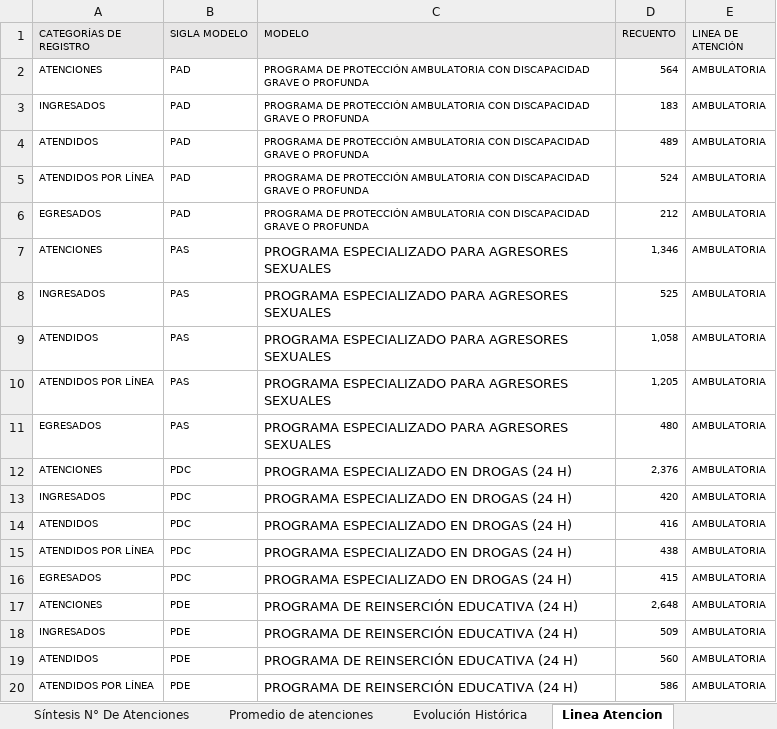
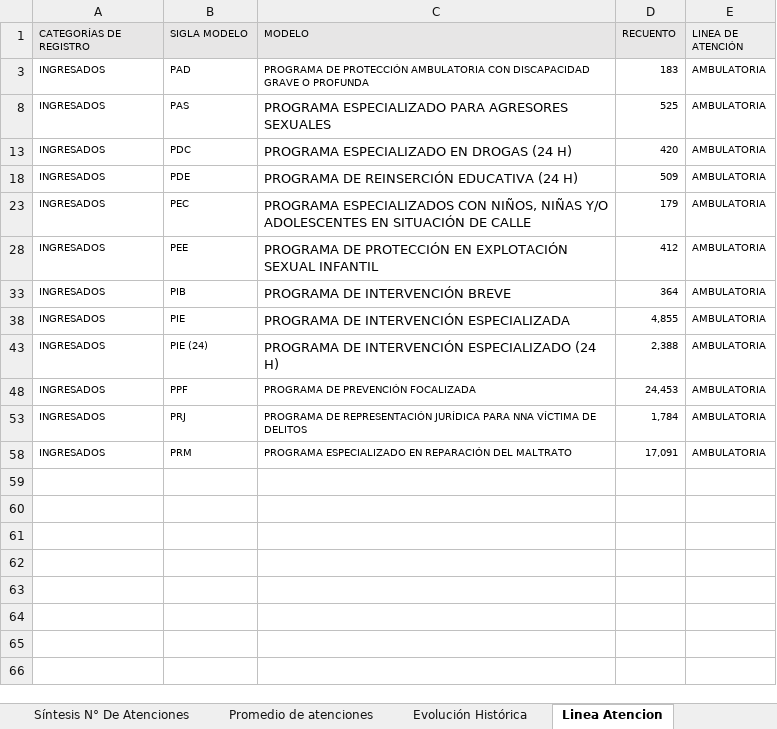
Before and after one commit to Sud-Austral/DATA-SENAME, an Excel workbook: ESTADISTICAS/Proteccion y Restitución de Derechos - 2019 - Ordenado.xlsx, sheet Linea Atencion, drawn as a sheet; only a part is shown; the shorter side is filled out with more unchanged rows; values as stored, in another font and other column widths than the file's, no borders; the diff covers the shown part only; the diff names each change by its address in the sheet, - before the commit and + after, or states it on an @@ line.

```diff
--- a/ESTADISTICAS/Proteccion y Restitución de Derechos - 2019 - Ordenado.xlsx (sheet Linea Atencion)
+++ b/ESTADISTICAS/Proteccion y Restitución de Derechos - 2019 - Ordenado.xlsx (sheet Linea Atencion)
@@ row 2 hidden: ATENCIONES | PAD | PROGRAMA DE PROTECCIÓN AMBULATORIA CON DISCAPACIDAD GRAVE O PROFUNDA | 564 | AMBULATORIA @@
@@ row 4 hidden: ATENDIDOS | PAD | PROGRAMA DE PROTECCIÓN AMBULATORIA CON DISCAPACIDAD GRAVE O PROFUNDA | 489 | AMBULATORIA @@
@@ row 5 hidden: ATENDIDOS POR LÍNEA | PAD | PROGRAMA DE PROTECCIÓN AMBULATORIA CON DISCAPACIDAD GRAVE O PROFUNDA | 524 | AMBULATORIA @@
@@ row 6 hidden: EGRESADOS | PAD | PROGRAMA DE PROTECCIÓN AMBULATORIA CON DISCAPACIDAD GRAVE O PROFUNDA | 212 | AMBULATORIA @@
@@ row 7 hidden: ATENCIONES | PAS | PROGRAMA ESPECIALIZADO PARA AGRESORES SEXUALES | 1,346 | AMBULATORIA @@
@@ row 9 hidden: ATENDIDOS | PAS | PROGRAMA ESPECIALIZADO PARA AGRESORES SEXUALES | 1,058 | AMBULATORIA @@
@@ row 10 hidden: ATENDIDOS POR LÍNEA | PAS | PROGRAMA ESPECIALIZADO PARA AGRESORES SEXUALES | 1,205 | AMBULATORIA @@
@@ row 11 hidden: EGRESADOS | PAS | PROGRAMA ESPECIALIZADO PARA AGRESORES SEXUALES | 480 | AMBULATORIA @@
@@ row 12 hidden: ATENCIONES | PDC | PROGRAMA ESPECIALIZADO EN DROGAS (24 H) | 2,376 | AMBULATORIA @@
@@ row 14 hidden: ATENDIDOS | PDC | PROGRAMA ESPECIALIZADO EN DROGAS (24 H) | 416 | AMBULATORIA @@
@@ row 15 hidden: ATENDIDOS POR LÍNEA | PDC | PROGRAMA ESPECIALIZADO EN DROGAS (24 H) | 438 | AMBULATORIA @@
@@ row 16 hidden: EGRESADOS | PDC | PROGRAMA ESPECIALIZADO EN DROGAS (24 H) | 415 | AMBULATORIA @@
@@ row 17 hidden: ATENCIONES | PDE | PROGRAMA DE REINSERCIÓN EDUCATIVA (24 H) | 2,648 | AMBULATORIA @@
@@ row 19 hidden: ATENDIDOS | PDE | PROGRAMA DE REINSERCIÓN EDUCATIVA (24 H) | 560 | AMBULATORIA @@
@@ row 20 hidden: ATENDIDOS POR LÍNEA | PDE | PROGRAMA DE REINSERCIÓN EDUCATIVA (24 H) | 586 | AMBULATORIA @@
```
Also changed, not shown: 123 hidden or unhidden rows elsewhere in this sheet, sheet Modelo - Tramo de Permanencia, sheet Modelo - Región, other sheet tabs, 1 other file.
